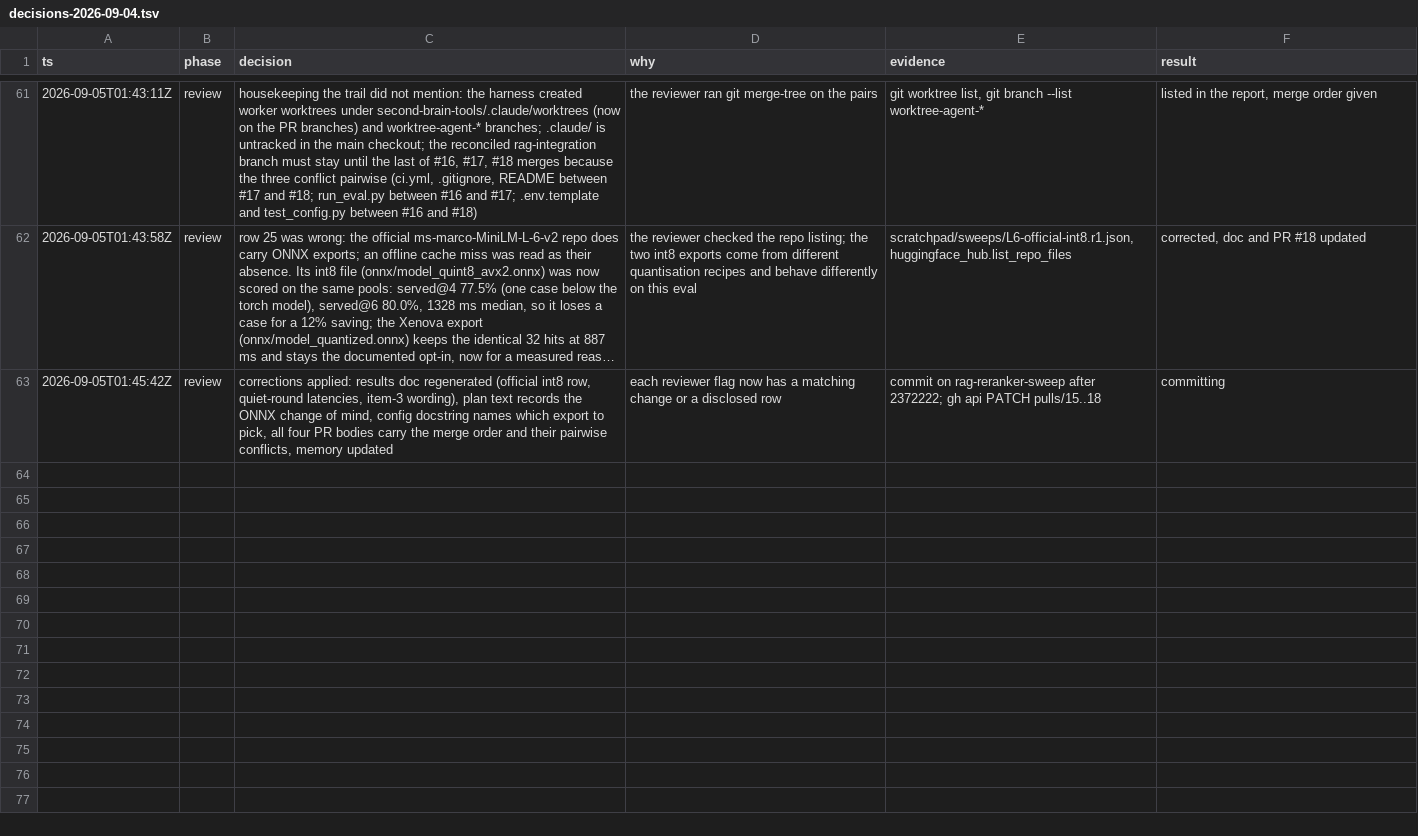
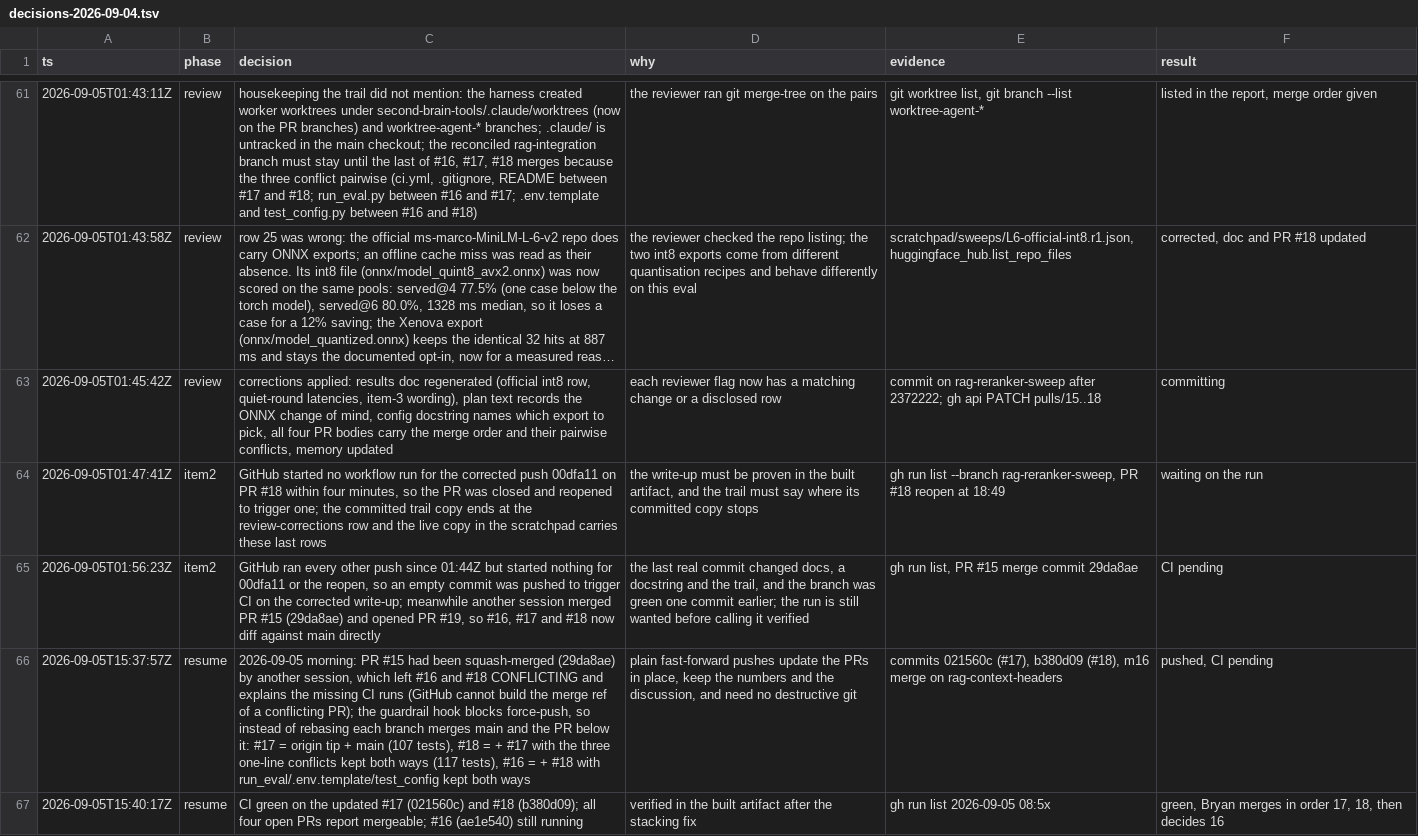
Before and after one commit to Bryancruzcb/second-brain-tools, a TSV file: docs/eval/decisions-2026-09-04.tsv, drawn as a sheet; only a part is shown, gaps mark what is left out; long unchanged cells end in …; the diff names each change by its address in the sheet, - before the commit and + after, or states it on an @@ line.

Commit message:
Add the last decision-trail rows: review follow-ups and the 2026-09-05 stacking fix

```diff
--- a/docs/eval/decisions-2026-09-04.tsv
+++ b/docs/eval/decisions-2026-09-04.tsv
+row 64: 2026-09-05T01:47:41Z | item2 | GitHub started no workflow run for the corrected push 00dfa11 on PR #18 within four minutes, so the PR was closed and reopened to trigger one; the committed trail copy ends at the review-corrections row and the live copy in the scratchpad carries these last rows | the write-up must be proven in the built artifact, and the trail must say where its committed copy stops | gh run list --branch rag-reranker-sweep, PR #18 reopen at 18:49 | waiting on the run
+row 65: 2026-09-05T01:56:23Z | item2 | GitHub ran every other push since 01:44Z but started nothing for 00dfa11 or the reopen, so an empty commit was pushed to trigger CI on the corrected write-up; meanwhile another session merged PR #15 (29da8ae) and opened PR #19, so #16, #17 and #18 now diff against main directly | the last real commit changed docs, a docstring and the trail, and the branch was green one commit earlier; the run is still wanted before calling it verified | gh run list, PR #15 merge commit 29da8ae | CI pending
+row 66: 2026-09-05T15:37:57Z | resume | 2026-09-05 morning: PR #15 had been squash-merged (29da8ae) by another session, which left #16 and #18 CONFLICTING and explains the missing CI runs (GitHub cannot build the merge ref of a conflicting PR); the guardrail hook blocks force-push, so instead of rebasing each branch merges main and the PR below it: #17 = origin tip + main (107 tests), #18 = + #17 with the three one-line conflicts kept both ways (117 tests), #16 = + #18 with run_eval/.env.template/test_config kept both ways | plain fast-forward pushes update the PRs in place, keep the numbers and the discussion, and need no destructive git | commits 021560c (#17), b380d09 (#18), m16 merge on rag-context-headers | pushed, CI pending
+row 67: 2026-09-05T15:40:17Z | resume | CI green on the updated #17 (021560c) and #18 (b380d09); all four open PRs report mergeable; #16 (ae1e540) still running | verified in the built artifact after the stacking fix | gh run list 2026-09-05 08:5x | green, Bryan merges in order 17, 18, then decides 16
```
